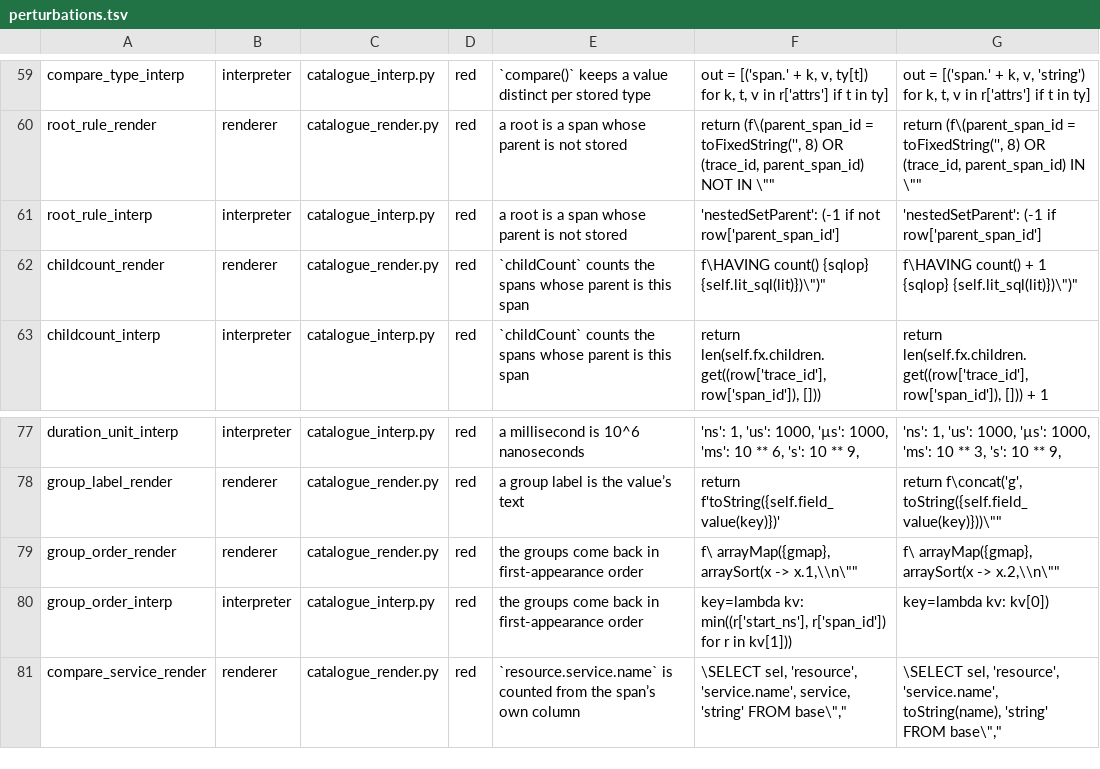
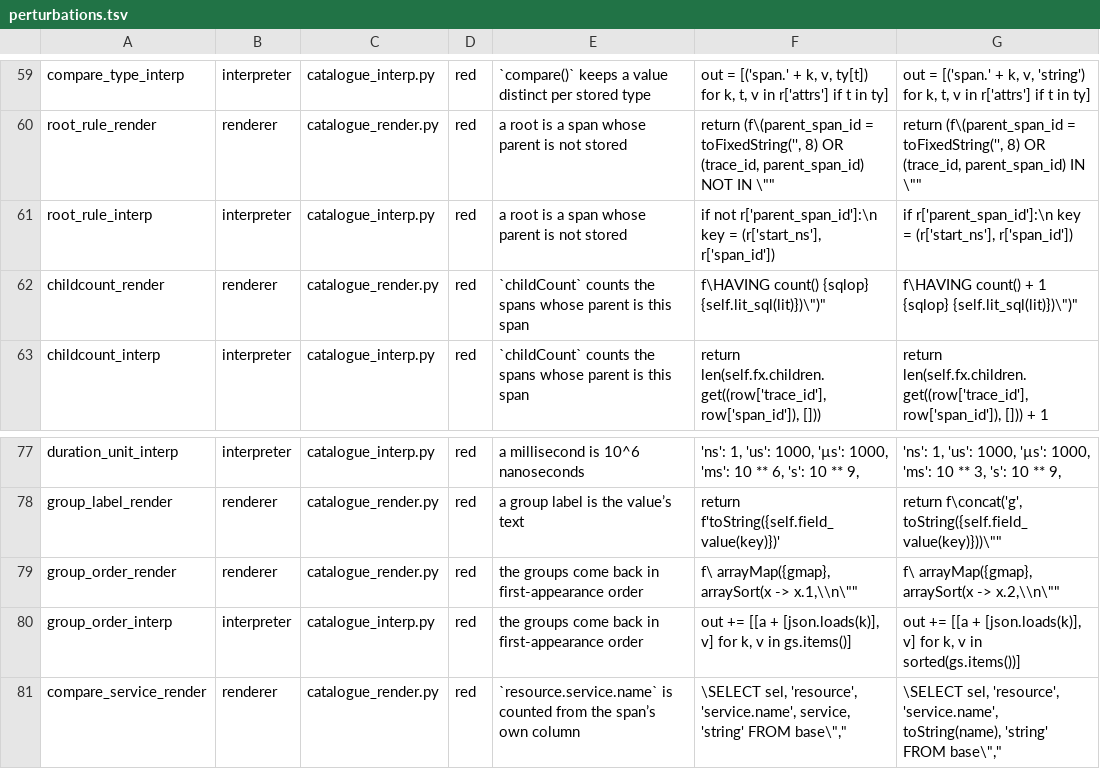
Before and after one commit to digitalis-io/pulsusdb, a TSV file: docs/TraceQL/measure/perturbations.tsv, drawn as a sheet; only a part is shown, gaps mark what is left out; the diff covers the shown part only.

```diff
--- a/docs/TraceQL/measure/perturbations.tsv
+++ b/docs/TraceQL/measure/perturbations.tsv
@@ -60,3 +60,3 @@ compare_type_interp	interpreter	catalogue_interp.py	red	`compare()` keeps a valu
 root_rule_render	renderer	catalogue_render.py	red	a root is a span whose parent is not stored	"return (f\"(parent_span_id = toFixedString('', 8) OR (trace_id, parent_span_id) NOT IN \""	"return (f\"(parent_span_id = toFixedString('', 8) OR (trace_id, parent_span_id) IN \""
-root_rule_interp	interpreter	catalogue_interp.py	red	a root is a span whose parent is not stored	"'nestedSetParent': (-1 if not row['parent_span_id']"	"'nestedSetParent': (-1 if row['parent_span_id']"
+root_rule_interp	interpreter	catalogue_interp.py	red	a root is a span whose parent is not stored	"            if not r['parent_span_id']:\n                key = (r['start_ns'], r['span_id'])"	"            if r['parent_span_id']:\n                key = (r['start_ns'], r['span_id'])"
 childcount_render	renderer	catalogue_render.py	red	`childCount` counts the spans whose parent is this span	"f\"HAVING count() {sqlop} {self.lit_sql(lit)})\")"	"f\"HAVING count() + 1 {sqlop} {self.lit_sql(lit)})\")"
@@ -79,3 +79,3 @@ group_label_render	renderer	catalogue_render.py	red	a group label is the value
 group_order_render	renderer	catalogue_render.py	red	the groups come back in first-appearance order	"f\"             arrayMap({gmap}, arraySort(x -> x.1,\\n\""	"f\"             arrayMap({gmap}, arraySort(x -> x.2,\\n\""
-group_order_interp	interpreter	catalogue_interp.py	red	the groups come back in first-appearance order	"                             key=lambda kv: min((r['start_ns'], r['span_id']) for r in kv[1]))"	"                             key=lambda kv: kv[0])"
+group_order_interp	interpreter	catalogue_interp.py	red	the groups come back in first-appearance order	"out += [[a + [json.loads(k)], v] for k, v in gs.items()]"	"out += [[a + [json.loads(k)], v] for k, v in sorted(gs.items())]"
 compare_service_render	renderer	catalogue_render.py	red	`resource.service.name` is counted from the span’s own column	"\"SELECT sel, 'resource', 'service.name', service, 'string' FROM base\","	"\"SELECT sel, 'resource', 'service.name', toString(name), 'string' FROM base\","
```
Also changed, not shown: 21 edited cells elsewhere in this file, docs/TraceQL/measure/results/perturbations.tsv, 2 other files.
